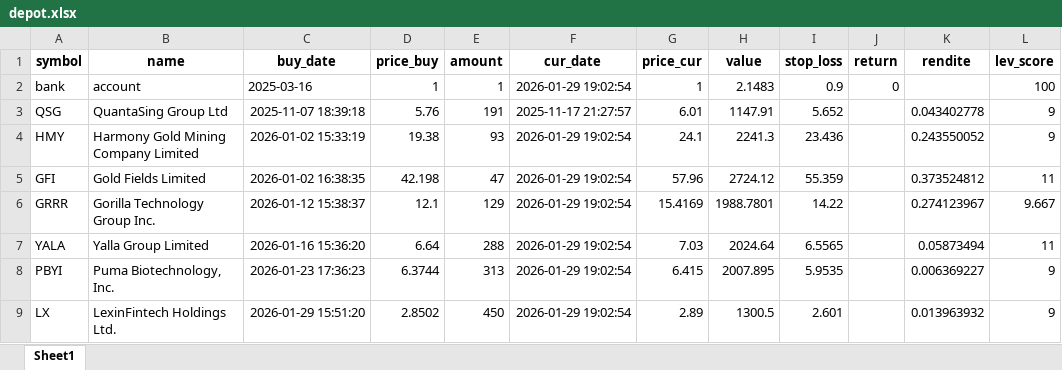
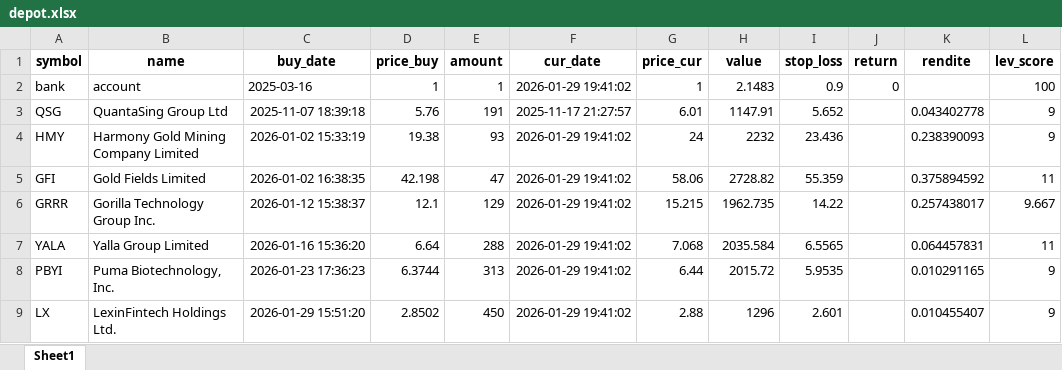
Before and after one commit to ThorstenBLN/data_stocks, an Excel workbook: data/depot.xlsx, sheet Sheet1, drawn as a sheet; values as stored, in another font and other column widths than the file's, no borders; the diff names each change by its address in the sheet, - before the commit and + after, or states it on an @@ line.

```diff
--- a/data/depot.xlsx (sheet Sheet1)
+++ b/data/depot.xlsx (sheet Sheet1)
-F2 (cur_date): 2026-01-29 19:02:54
+F2 (cur_date): 2026-01-29 19:41:02
-F4:F9 (cur_date): 2026-01-29 19:02:54
+F4:F9 (cur_date): 2026-01-29 19:41:02
-G4 (price_cur): 24.1
+G4 (price_cur): 24
-H4 (value): 2241.3
+H4 (value): 2232
-K4 (rendite): 0.243550052
+K4 (rendite): 0.238390093
-G5 (price_cur): 57.96
+G5 (price_cur): 58.06
-H5 (value): 2724.12
+H5 (value): 2728.82
-K5 (rendite): 0.373524812
+K5 (rendite): 0.375894592
-G6 (price_cur): 15.4169
+G6 (price_cur): 15.215
-H6 (value): 1988.7801
+H6 (value): 1962.735
-K6 (rendite): 0.274123967
+K6 (rendite): 0.257438017
-G7 (price_cur): 7.03
+G7 (price_cur): 7.068
-H7 (value): 2024.64
+H7 (value): 2035.584
-K7 (rendite): 0.05873494
+K7 (rendite): 0.064457831
-G8 (price_cur): 6.415
+G8 (price_cur): 6.44
-H8 (value): 2007.895
+H8 (value): 2015.72
-K8 (rendite): 0.006369227
+K8 (rendite): 0.010291165
-G9 (price_cur): 2.89
+G9 (price_cur): 2.88
-H9 (value): 1300.5
+H9 (value): 1296
-K9 (rendite): 0.013963932
+K9 (rendite): 0.010455407
```
Also changed, not shown: data/transactions.xlsx, 1 other file.
